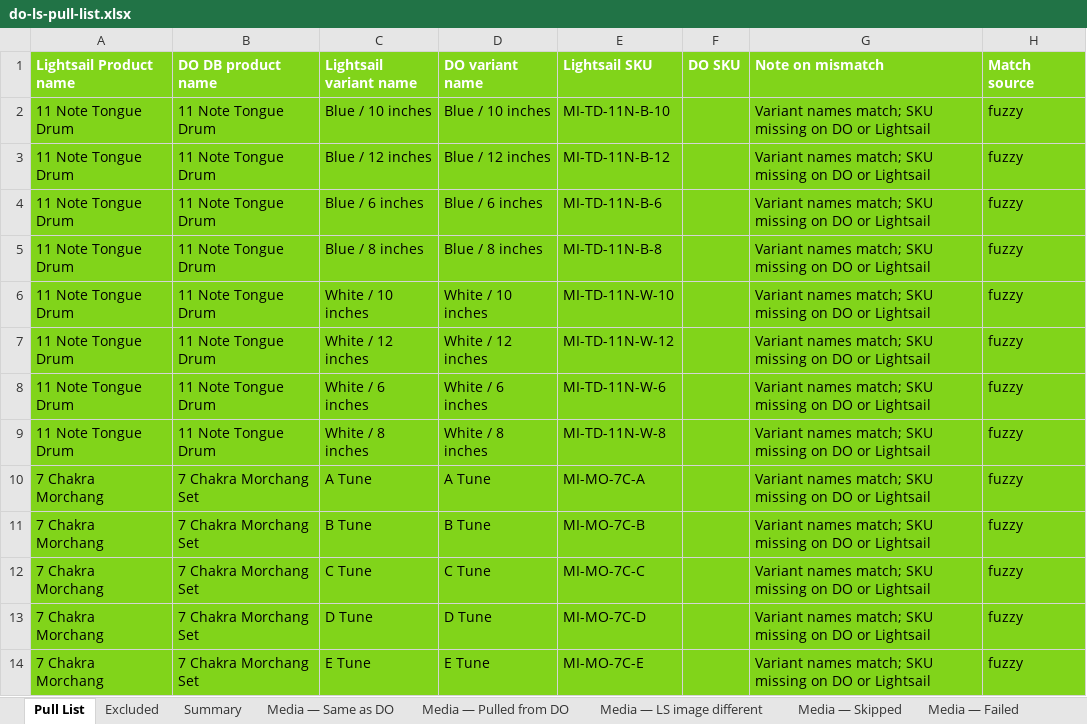
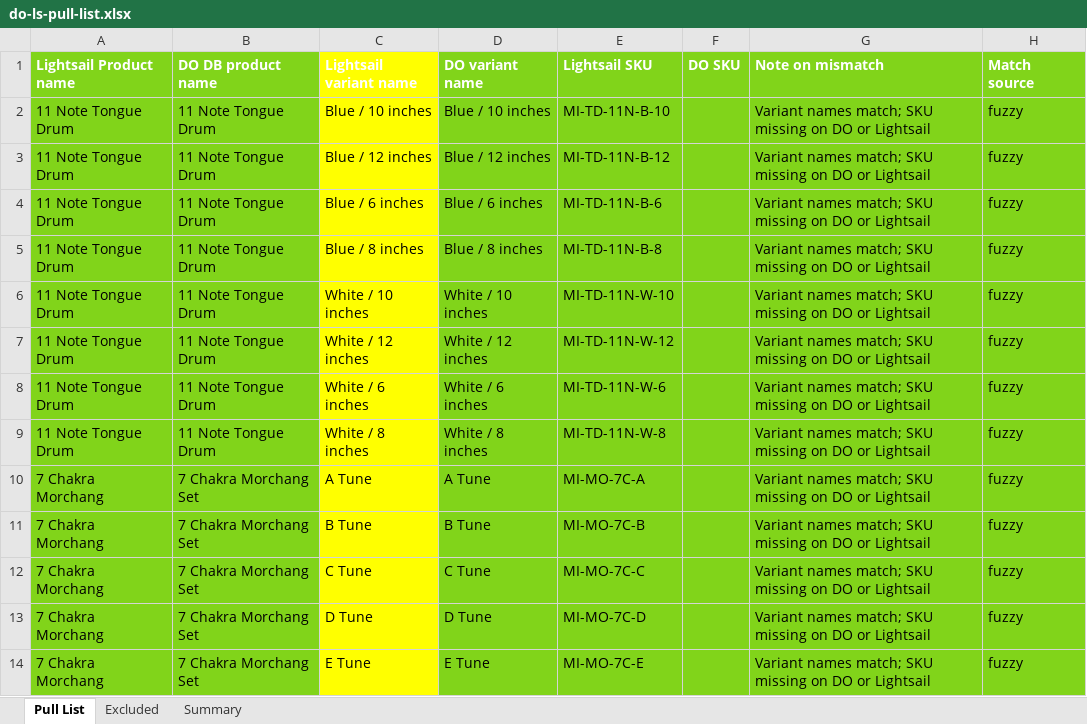
Before and after one commit to sarvedaonlineshop-max/sarveda, an Excel workbook: data/compare/do-ls-pull-list.xlsx, sheet Pull List, drawn as a sheet; only a part is shown; values as stored, in another font and other column widths than the file's, no borders; the diff covers the shown part only; the diff names each change by its address in the sheet, - before the commit and + after, or states it on an @@ line.

```diff
--- a/data/compare/do-ls-pull-list.xlsx (sheet Pull List)
+++ b/data/compare/do-ls-pull-list.xlsx (sheet Pull List)
-sheet tab: Media — Same as DO
-sheet tab: Media — Pulled from DO
-sheet tab: Media — LS image different
-sheet tab: Media — Skipped
-sheet tab: Media — Failed
-C1:C14 fill: #81D41A
+C1:C14 fill: #FFFF00
```
Also changed, not shown: cell formats elsewhere in this sheet, other sheet tabs, data/compare/do-vs-lightsail-catalog.xlsx, 14 other files.
